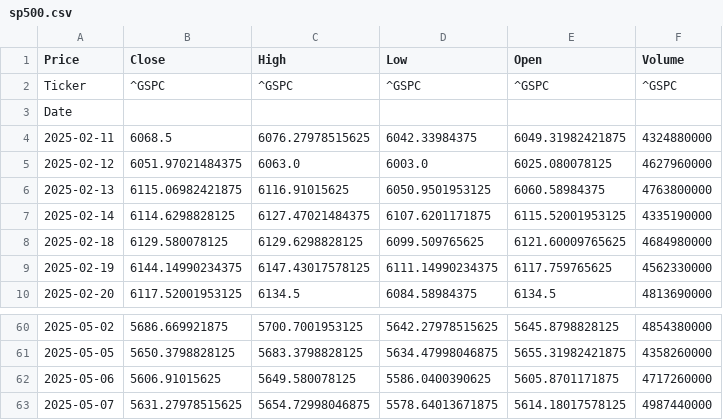
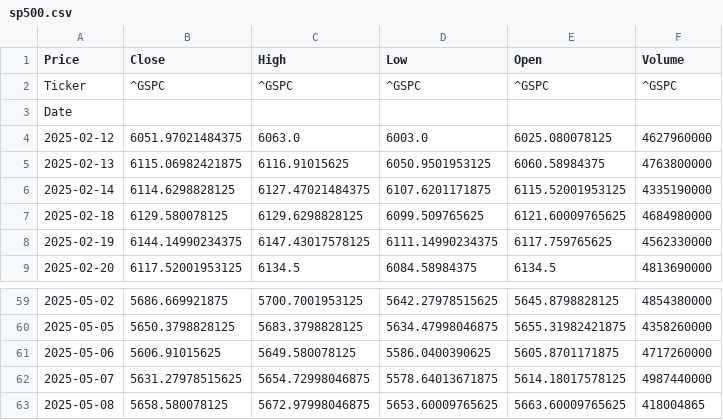
Before and after one commit to TRAVEL-GVM/market-risk-gvm, a CSV file: dados/sp500.csv, drawn as a sheet; only a part is shown, gaps mark what is left out.

```diff
--- a/dados/sp500.csv
+++ b/dados/sp500.csv
@@ -3,3 +3,2 @@ Ticker,^GSPC,^GSPC,^GSPC,^GSPC,^GSPC
 Date,,,,,
-2025-02-11,6068.5,6076.27978515625,6042.33984375,6049.31982421875,4324880000
 2025-02-12,6051.97021484375,6063.0,6003.0,6025.080078125,4627960000
@@ -63 +62,2 @@ Date,,,,,
 2025-05-07,5631.27978515625,5654.72998046875,5578.64013671875,5614.18017578125,4987440000
+2025-05-08,5658.580078125,5672.97998046875,5653.60009765625,5663.60009765625,418004865
```
